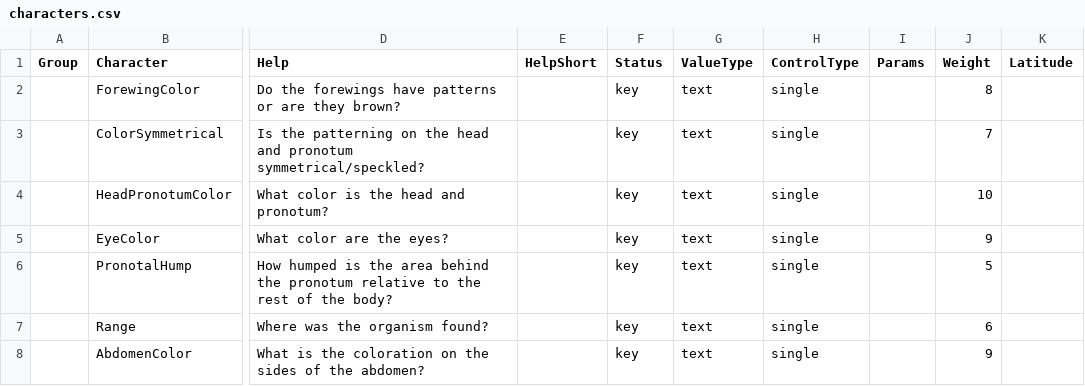
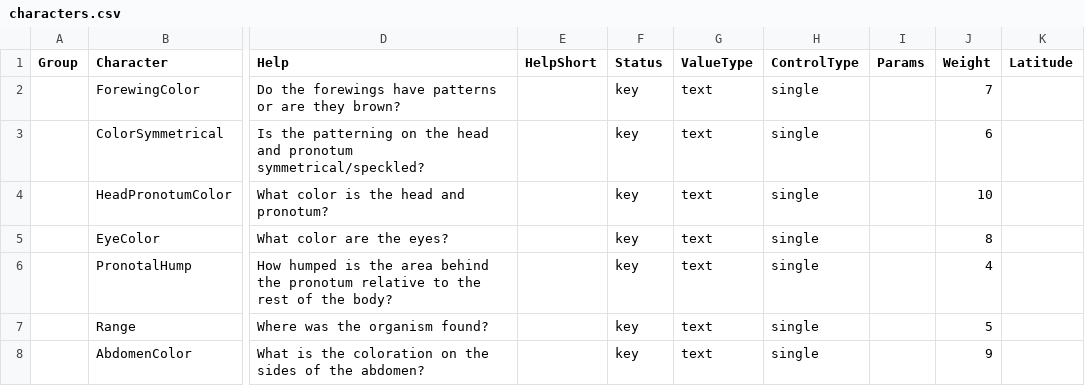
Before and after one commit to zdankowicz/homalodisca, a CSV file: identikit/kb/homalodisca/characters.csv, drawn as a sheet; only a part is shown, gaps mark what is left out; the diff names each change by its address in the sheet, - before the commit and + after, or states it on an @@ line.

Commit message:
Update characters.csv

```diff
--- a/identikit/kb/homalodisca/characters.csv
+++ b/identikit/kb/homalodisca/characters.csv
-J2 (Weight): 8
+J2 (Weight): 7
-J3 (Weight): 7
+J3 (Weight): 6
-J5 (Weight): 9
+J5 (Weight): 8
-J6 (Weight): 5
+J6 (Weight): 4
-J7 (Weight): 6
+J7 (Weight): 5
```
